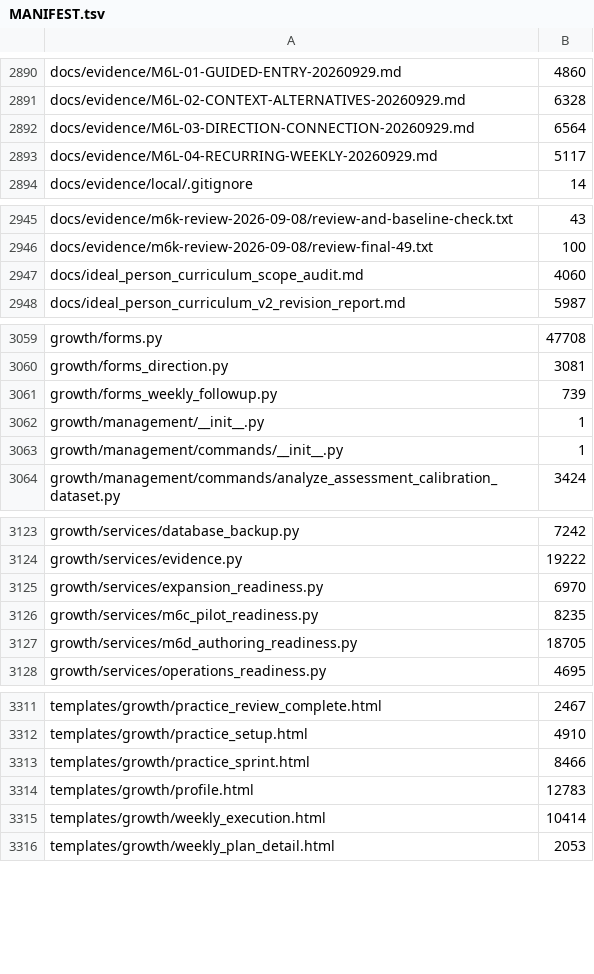
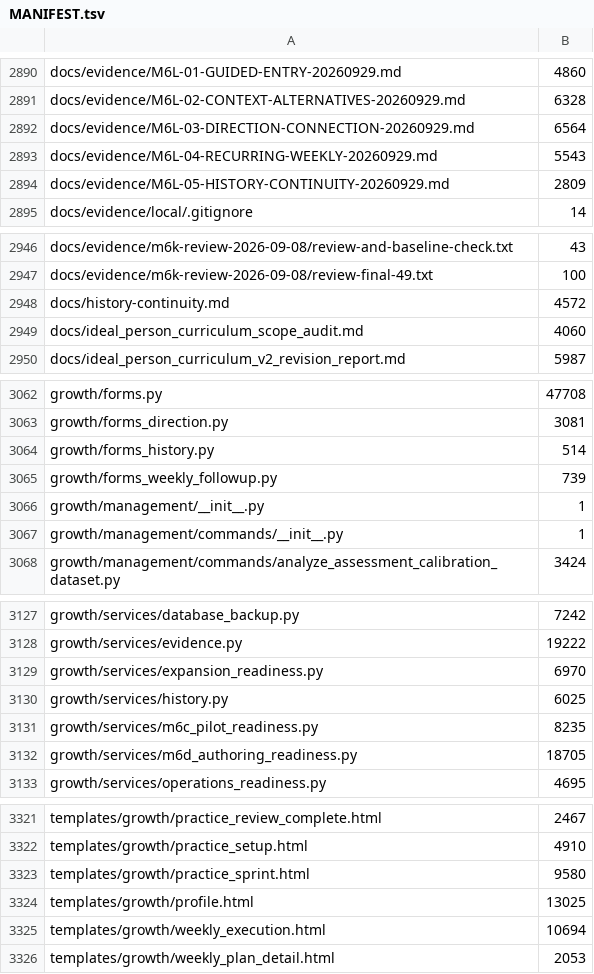
Before and after one commit to tranquilWorks/gitg-self-host, a TSV file: MANIFEST.tsv, drawn as a sheet; only a part is shown, gaps mark what is left out; the diff covers the shown part only.

Commit message:
Add readable history and deliberate reassessment continuity

```diff
--- a/MANIFEST.tsv
+++ b/MANIFEST.tsv
@@ -2892,3 +2892,4 @@ docs/evidence/M6L-02-CONTEXT-ALTERNATIVES-20260929.md	6328
 docs/evidence/M6L-03-DIRECTION-CONNECTION-20260929.md	6564
-docs/evidence/M6L-04-RECURRING-WEEKLY-20260929.md	5117
+docs/evidence/M6L-04-RECURRING-WEEKLY-20260929.md	5543
+docs/evidence/M6L-05-HISTORY-CONTINUITY-20260929.md	2809
 docs/evidence/local/.gitignore	14
@@ -2946,2 +2947,3 @@ docs/evidence/m6k-review-2026-09-08/review-and-baseline-check.txt	43
 docs/evidence/m6k-review-2026-09-08/review-final-49.txt	100
+docs/history-continuity.md	4572
 docs/ideal_person_curriculum_scope_audit.md	4060
@@ -3060,2 +3063,3 @@ growth/forms.py	47708
 growth/forms_direction.py	3081
+growth/forms_history.py	514
 growth/forms_weekly_followup.py	739
@@ -3125,2 +3129,3 @@ growth/services/evidence.py	19222
 growth/services/expansion_readiness.py	6970
+growth/services/history.py	6025
 growth/services/m6c_pilot_readiness.py	8235
@@ -3312,5 +3322,5 @@ templates/growth/practice_review_complete.html	2467
 templates/growth/practice_setup.html	4910
-templates/growth/practice_sprint.html	8466
-templates/growth/profile.html	12783
-templates/growth/weekly_execution.html	10414
+templates/growth/practice_sprint.html	9580
+templates/growth/profile.html	13025
+templates/growth/weekly_execution.html	10694
 templates/growth/weekly_plan_detail.html	2053
```
Also changed, not shown: 8 added rows and 11 edited cells elsewhere in this file, 27 other files.
